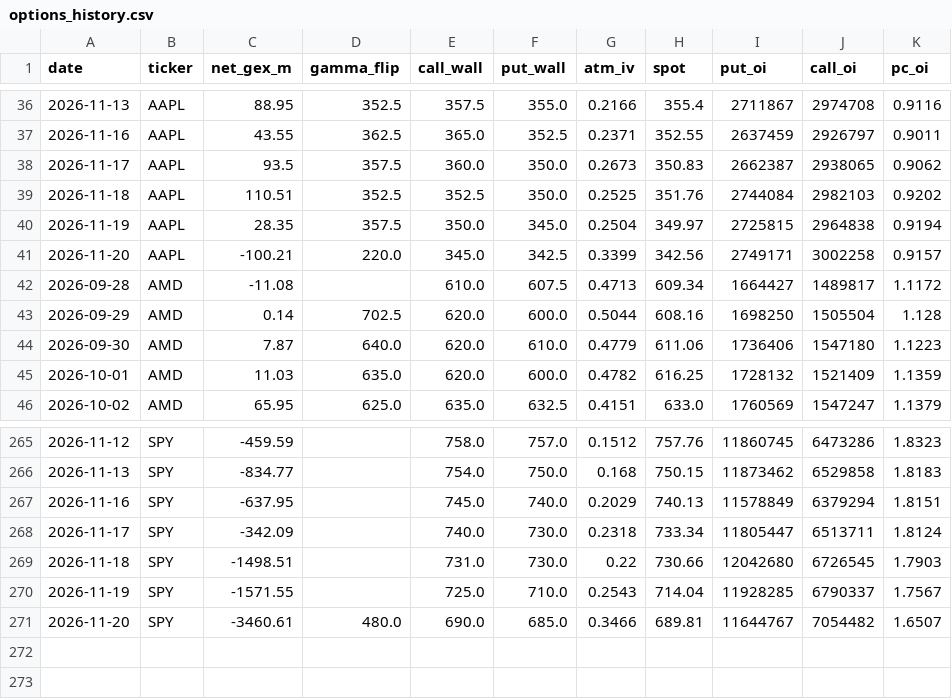
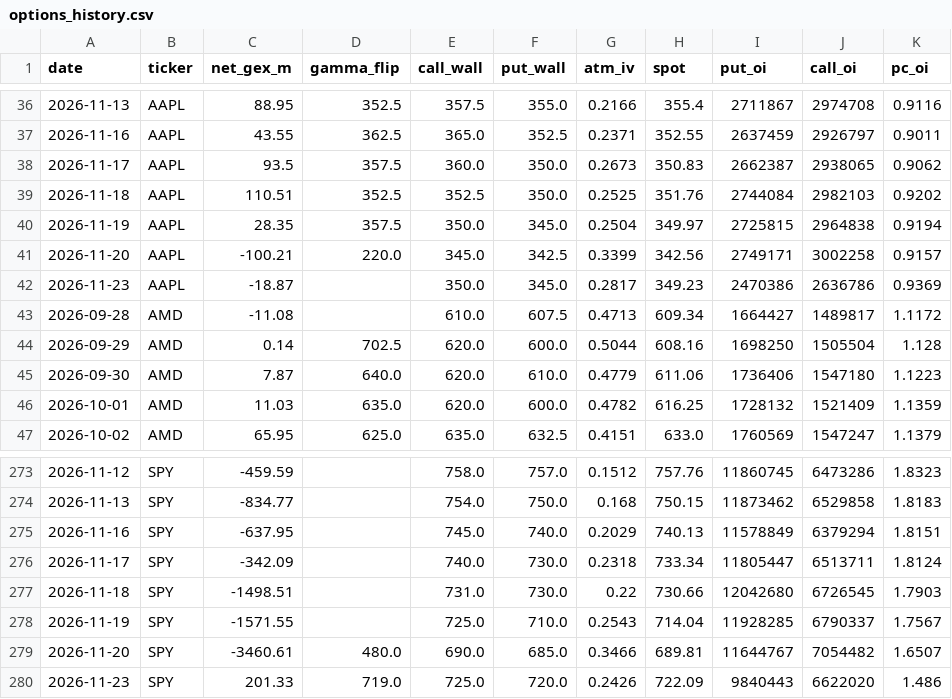
Before and after one commit to louisctlau/asset-mix-dashboard, a CSV file: data/options_history.csv, drawn as a sheet; only a part is shown, gaps mark what is left out; the diff covers the shown part only; the diff names each change by its address in the sheet, - before the commit and + after, or states it on an @@ line.

```diff
--- a/data/options_history.csv
+++ b/data/options_history.csv
+row 42: 2026-11-23 | AAPL | -18.87 |  | 350.0 | 345.0 | 0.2817 | 349.23 | 2470386 | 2636786 | 0.9369
+row 280: 2026-11-23 | SPY | 201.33 | 719.0 | 725.0 | 720.0 | 0.2426 | 722.09 | 9840443 | 6622020 | 1.486
```
Also changed, not shown: 7 added rows elsewhere in this file, 4 other files.
